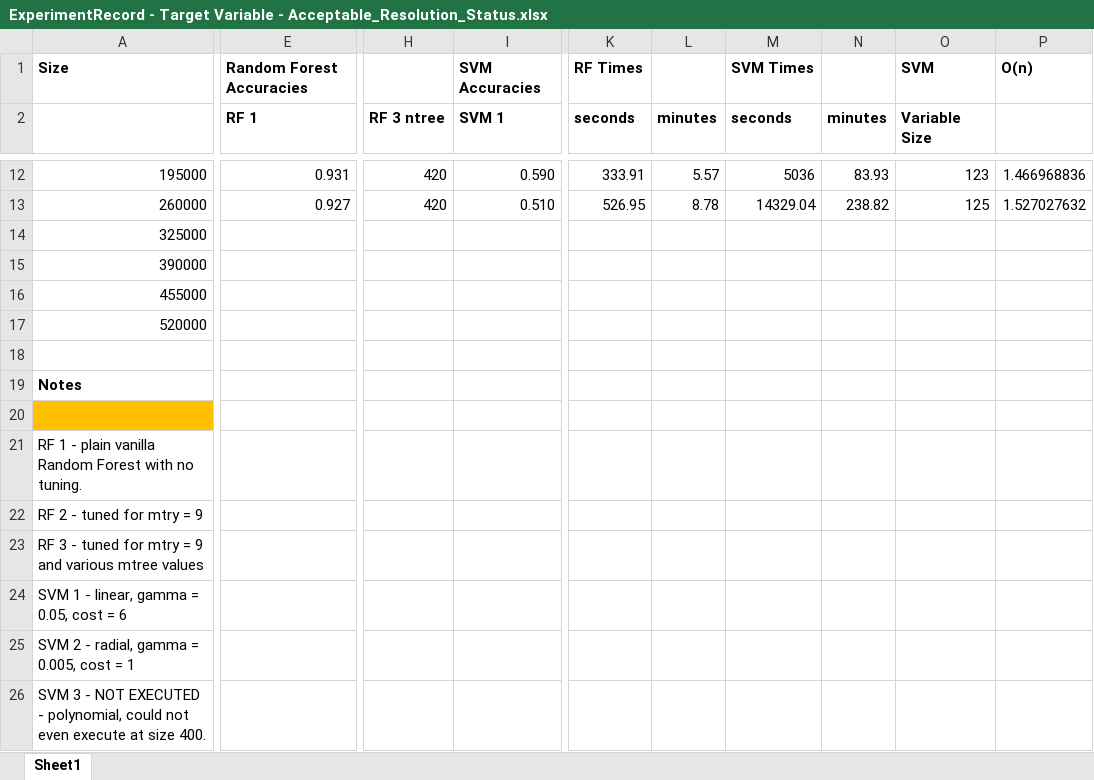
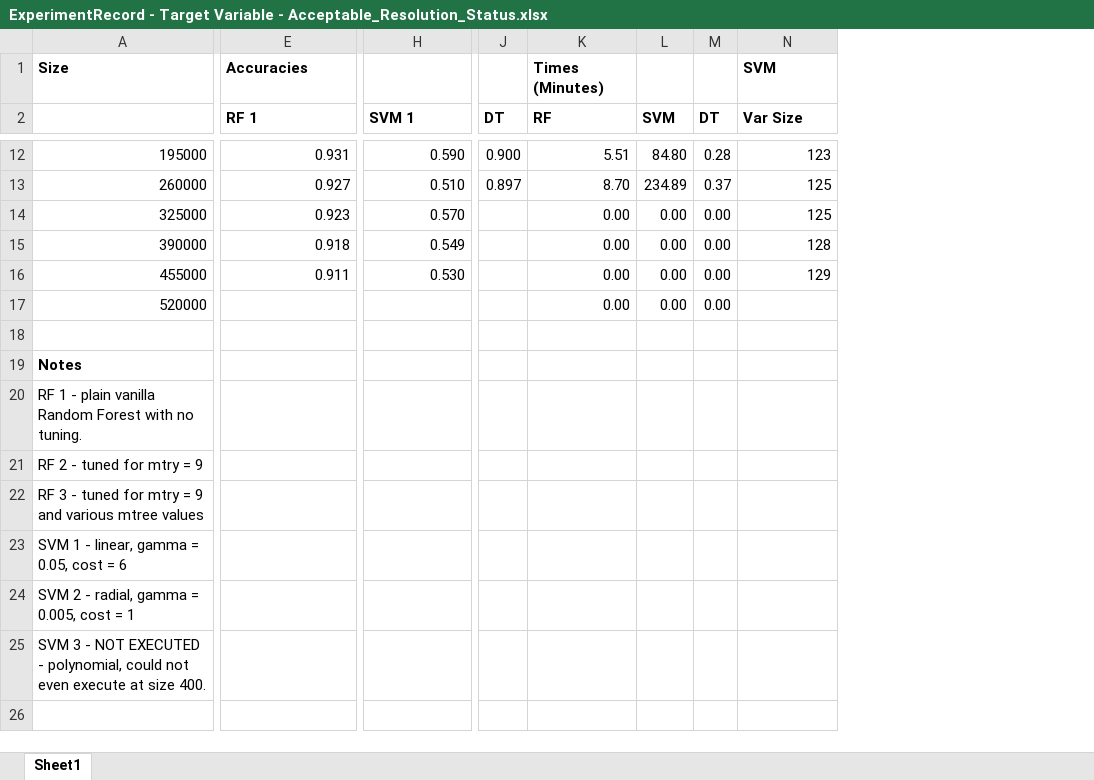
Before and after one commit to adamleerich/data622-group4, an Excel workbook: project/ExperimentRecord - Target Variable - Acceptable_Resolution_Status.xlsx, sheet Sheet1, drawn as a sheet; only a part is shown, gaps mark what is left out; values as stored, in another font and other column widths than the file's, no borders; removed rows and columns are numbered as before the commit, all else as after; rows hold the shown columns only; the diff covers the shown part only; the diff names each change by its address in the sheet, - before the commit and + after, or states it on an @@ line.

```diff
--- a/project/ExperimentRecord - Target Variable - Acceptable_Resolution_Status.xlsx (sheet Sheet1)
+++ b/project/ExperimentRecord - Target Variable - Acceptable_Resolution_Status.xlsx (sheet Sheet1)
-column H (RF 3 ntree), rows 12-13: 420 | 420
-column K (seconds), row 1: RF Times; rows 12-13: 333.91 | 526.95
-column L (minutes), rows 12-13: 5.57 | 8.78
-column M (seconds), row 1: SVM Times; rows 12-13: 5036 | 14329.04
-column N (minutes), rows 12-13: 83.93 | 238.82
+column J (DT), rows 12-13: 0.900 | 0.897
+column K (RF), row 1: Times (Minutes); rows 12-17: 5.51 | 8.70 | 0.00 | 0.00 | 0.00 | 0.00
+column L (SVM), rows 12-17: 84.80 | 234.89 | 0.00 | 0.00 | 0.00 | 0.00
+column M (DT), rows 12-17: 0.28 | 0.37 | 0.00 | 0.00 | 0.00 | 0.00
-column P, row 1: O(n); rows 12-13: 1.466968836 | 1.527027632
-E1 (RF 1): Random Forest Accuracies
+E1 (RF 1): Accuracies
-H1 (SVM 1): SVM Accuracies
+H1 (SVM 1): (empty)
-N2: Variable Size
+N2: Var Size
-E14 (RF 1): (empty)
+E14 (RF 1): 0.923
-H14 (SVM 1): (empty)
+H14 (SVM 1): 0.570
-N14 (Var Size): (empty)
+N14 (Var Size): 125
-E15 (RF 1): (empty)
+E15 (RF 1): 0.918
-H15 (SVM 1): (empty)
+H15 (SVM 1): 0.549
-N15 (Var Size): (empty)
+N15 (Var Size): 128
-E16 (RF 1): (empty)
+E16 (RF 1): 0.911
-H16 (SVM 1): (empty)
+H16 (SVM 1): 0.530
-N16 (Var Size): (empty)
+N16 (Var Size): 129
-row 20: (empty)
```
Also changed, not shown: 22 edited cells elsewhere in this sheet.
